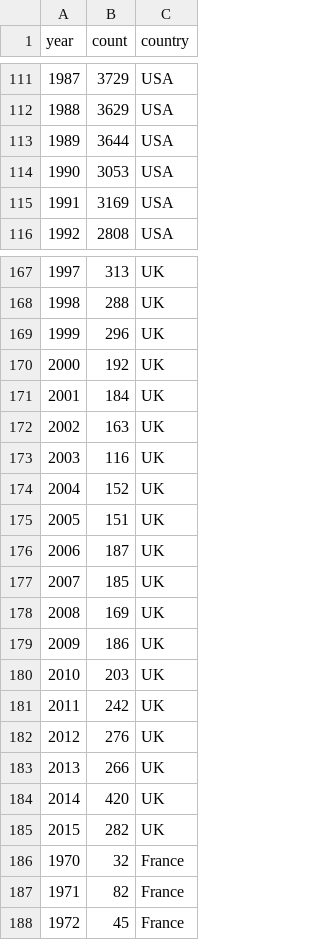
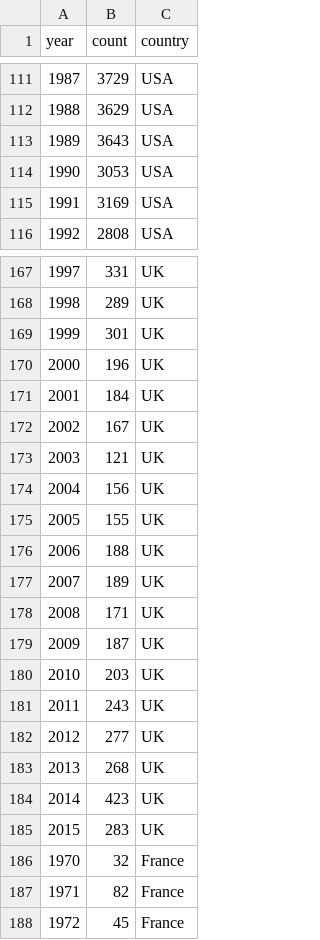
Before and after one commit to BarathTamas/datathon2019, a CSV file: securitycouncil_count.csv, drawn as a sheet; only a part is shown, gaps mark what is left out; the diff covers the shown part only.

```diff
--- a/securitycouncil_count.csv
+++ b/securitycouncil_count.csv
@@ -112,3 +112,3 @@ year,count,country
 1988,3629,USA
-1989,3644,USA
+1989,3643,USA
 1990,3053,USA
@@ -167,20 +167,20 @@ year,count,country
-1997,313,UK
-1998,288,UK
-1999,296,UK
-2000,192,UK
+1997,331,UK
+1998,289,UK
+1999,301,UK
+2000,196,UK
 2001,184,UK
-2002,163,UK
-2003,116,UK
-2004,152,UK
-2005,151,UK
-2006,187,UK
-2007,185,UK
-2008,169,UK
-2009,186,UK
+2002,167,UK
+2003,121,UK
+2004,156,UK
+2005,155,UK
+2006,188,UK
+2007,189,UK
+2008,171,UK
+2009,187,UK
 2010,203,UK
-2011,242,UK
-2012,276,UK
-2013,266,UK
-2014,420,UK
-2015,282,UK
+2011,243,UK
+2012,277,UK
+2013,268,UK
+2014,423,UK
+2015,283,UK
 1970,32,France
```
Also changed, not shown: 28 edited cells elsewhere in this file, 2 other files.
